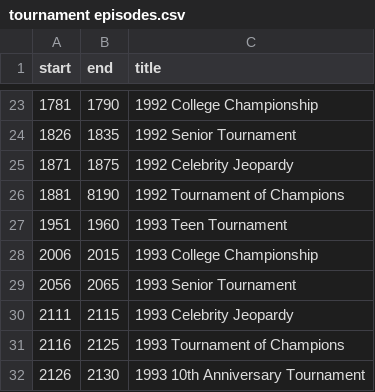
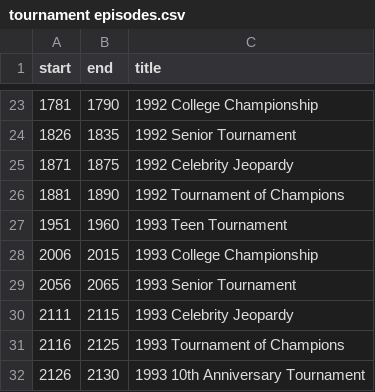
Before and after one commit to jbovee/j-archive-parser, a CSV file: tournament episodes.csv, drawn as a sheet; only a part is shown, gaps mark what is left out.

Commit message:
Fix incorrect end number

```diff
--- a/tournament episodes.csv
+++ b/tournament episodes.csv
@@ -25,3 +25,3 @@ start, end, title
 1871, 1875, "1992 Celebrity Jeopardy"
-1881, 8190, "1992 Tournament of Champions"
+1881, 1890, "1992 Tournament of Champions"
 1951, 1960, "1993 Teen Tournament"
```
